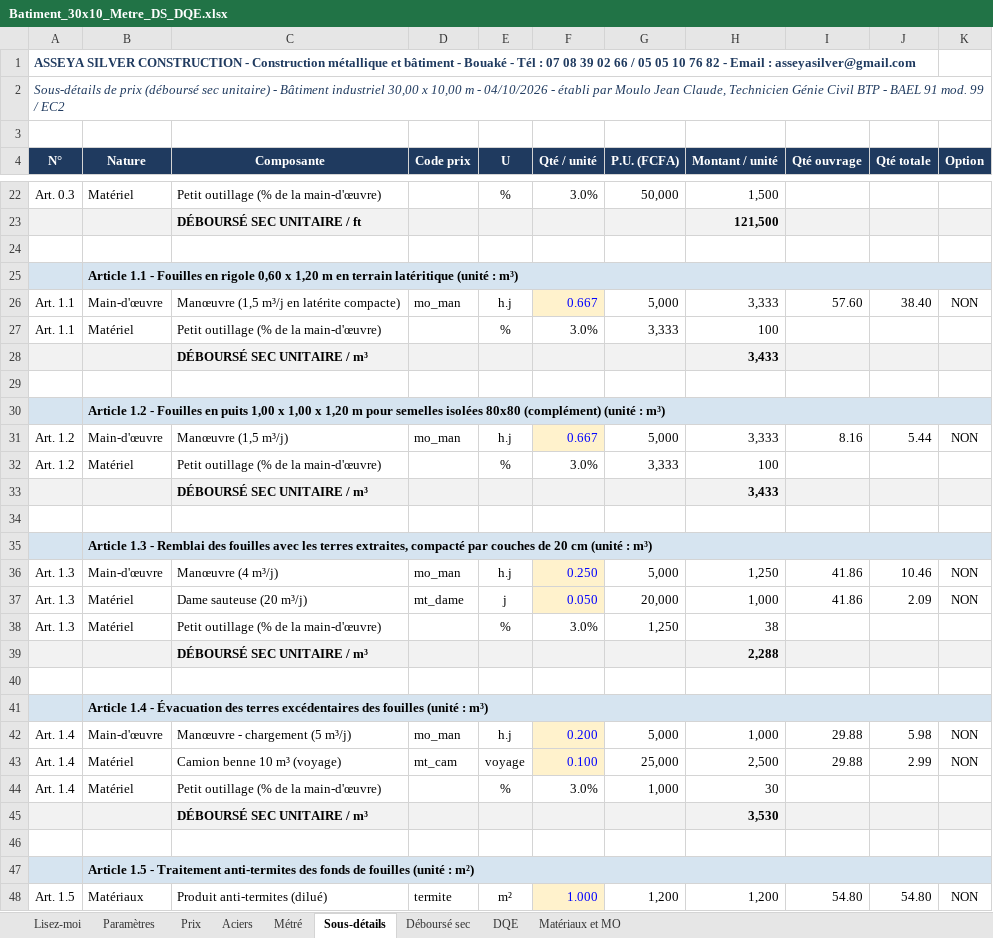
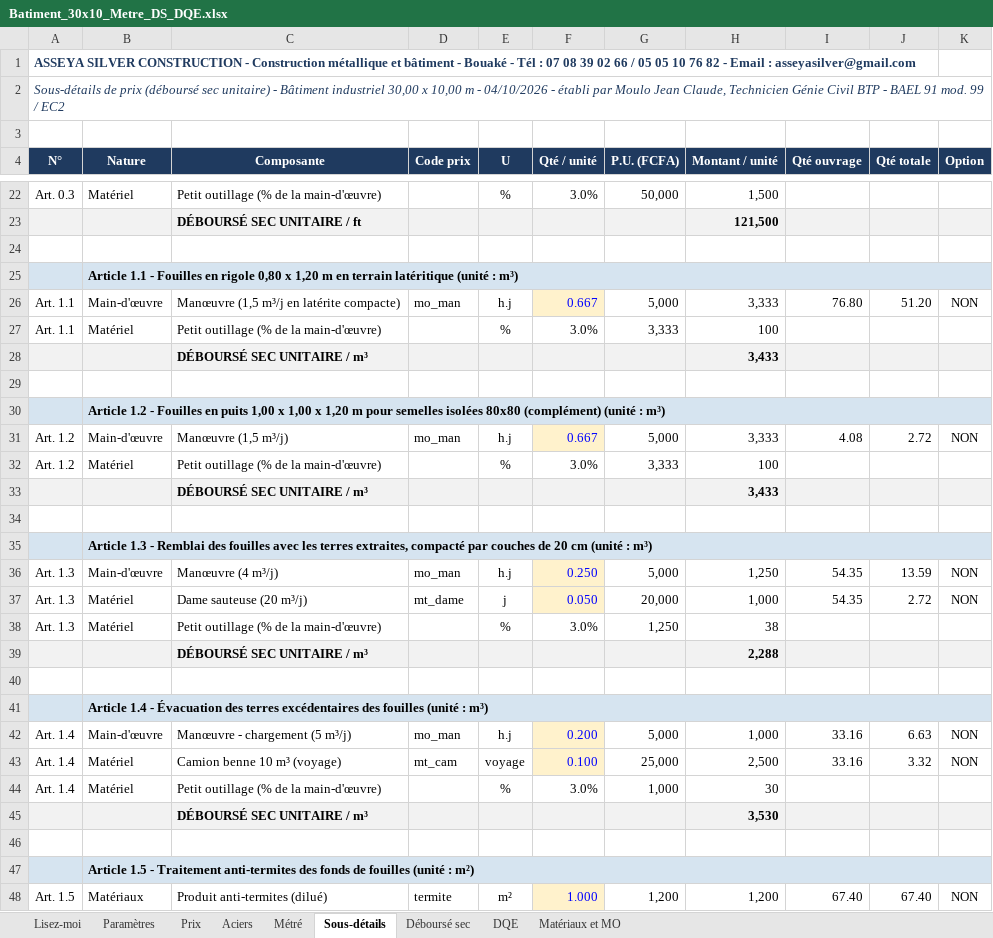
Before and after one commit to jeanclaude922014-coder/btp-devis-pro, an Excel workbook: docs/projets/batiment-industriel-30x10/Batiment_30x10_Metre_DS_DQE.xlsx, sheet Sous-détails, drawn as a sheet; only a part is shown, gaps mark what is left out; values as stored, in another font and other column widths than the file's, no borders; the diff covers the shown part only; the diff names each change by its address in the sheet, - before the commit and + after, or states it on an @@ line.

```diff
--- a/docs/projets/batiment-industriel-30x10/Batiment_30x10_Metre_DS_DQE.xlsx (sheet Sous-détails)
+++ b/docs/projets/batiment-industriel-30x10/Batiment_30x10_Metre_DS_DQE.xlsx (sheet Sous-détails)
-B25 (Nature): …en rigole 0,60 x 1,20…
+B25 (Nature): …en rigole 0,80 x 1,20…
-I26 (Qté ouvrage): 57.60
+I26 (Qté ouvrage): 76.80
-J26 (Qté totale): 38.40
+J26 (Qté totale): 51.20
-I31 (Qté ouvrage): 8.16
+I31 (Qté ouvrage): 4.08
-J31 (Qté totale): 5.44
+J31 (Qté totale): 2.72
-I36:I37 (Qté ouvrage): 41.86
+I36:I37 (Qté ouvrage): 54.35
-J36 (Qté totale): 10.46
+J36 (Qté totale): 13.59
-J37 (Qté totale): 2.09
+J37 (Qté totale): 2.72
-I42:I43 (Qté ouvrage): 29.88
+I42:I43 (Qté ouvrage): 33.16
-J42 (Qté totale): 5.98
+J42 (Qté totale): 6.63
-J43 (Qté totale): 2.99
+J43 (Qté totale): 3.32
-I48 (Qté ouvrage): 54.80
+I48 (Qté ouvrage): 67.40
-J48 (Qté totale): 54.80
+J48 (Qté totale): 67.40
```
Also changed, not shown: 74 edited cells elsewhere in this sheet, sheet Déboursé sec, sheet Matériaux et MO, sheet DQE, sheet Paramètres, sheet Aciers, sheet Métré, 2 more sheets, formulas that keep their value, 11 other files.
